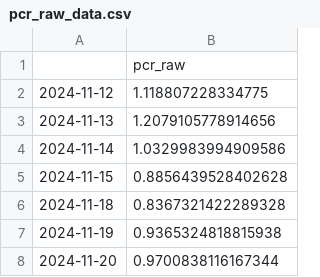
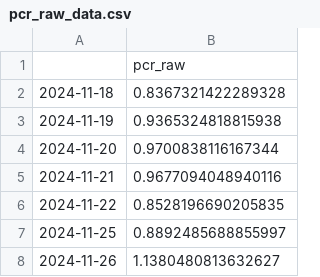
Before and after one commit to hhhpophhh-dot/k-fear-greed-index, a CSV file: pcr_raw_data.csv, drawn as a sheet; only a part is shown; the shorter side is filled out with more unchanged rows.

```diff
--- a/pcr_raw_data.csv
+++ b/pcr_raw_data.csv
@@ -1,6 +1,2 @@
 ,pcr_raw
-2024-11-12,1.118807228334775
-2024-11-13,1.2079105778914656
-2024-11-14,1.0329983994909586
-2024-11-15,0.8856439528402628
 2024-11-18,0.8367321422289328
```
